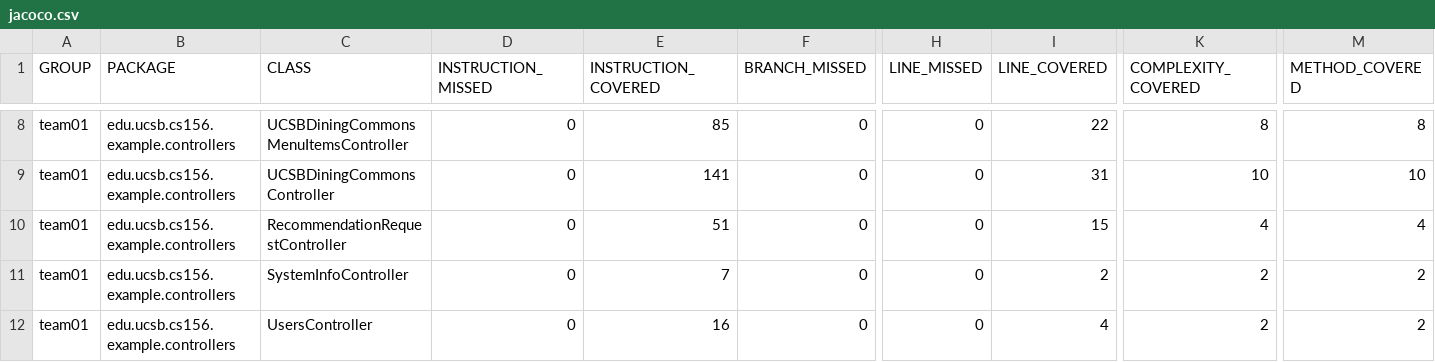
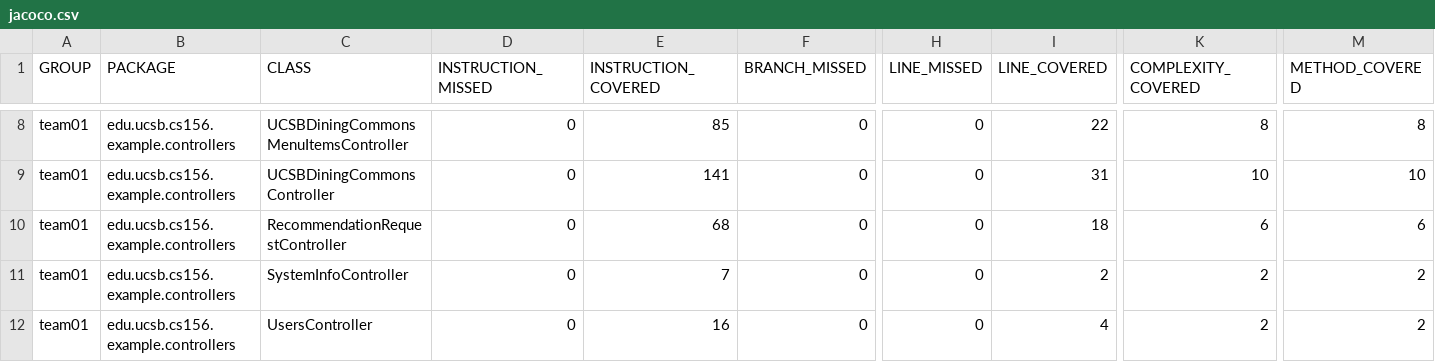
Before and after one commit to ucsb-cs156-f24/team01-f24-11, a CSV file: jacoco/jacoco.csv, drawn as a sheet; only a part is shown, gaps mark what is left out; the diff names each change by its address in the sheet, - before the commit and + after, or states it on an @@ line.

```diff
--- a/jacoco/jacoco.csv
+++ b/jacoco/jacoco.csv
-E10 (INSTRUCTION_COVERED): 51
+E10 (INSTRUCTION_COVERED): 68
-I10 (LINE_COVERED): 15
+I10 (LINE_COVERED): 18
-K10 (COMPLEXITY_COVERED): 4
+K10 (COMPLEXITY_COVERED): 6
-M10 (METHOD_COVERED): 4
+M10 (METHOD_COVERED): 6
```
Also changed, not shown: 7 other files.
